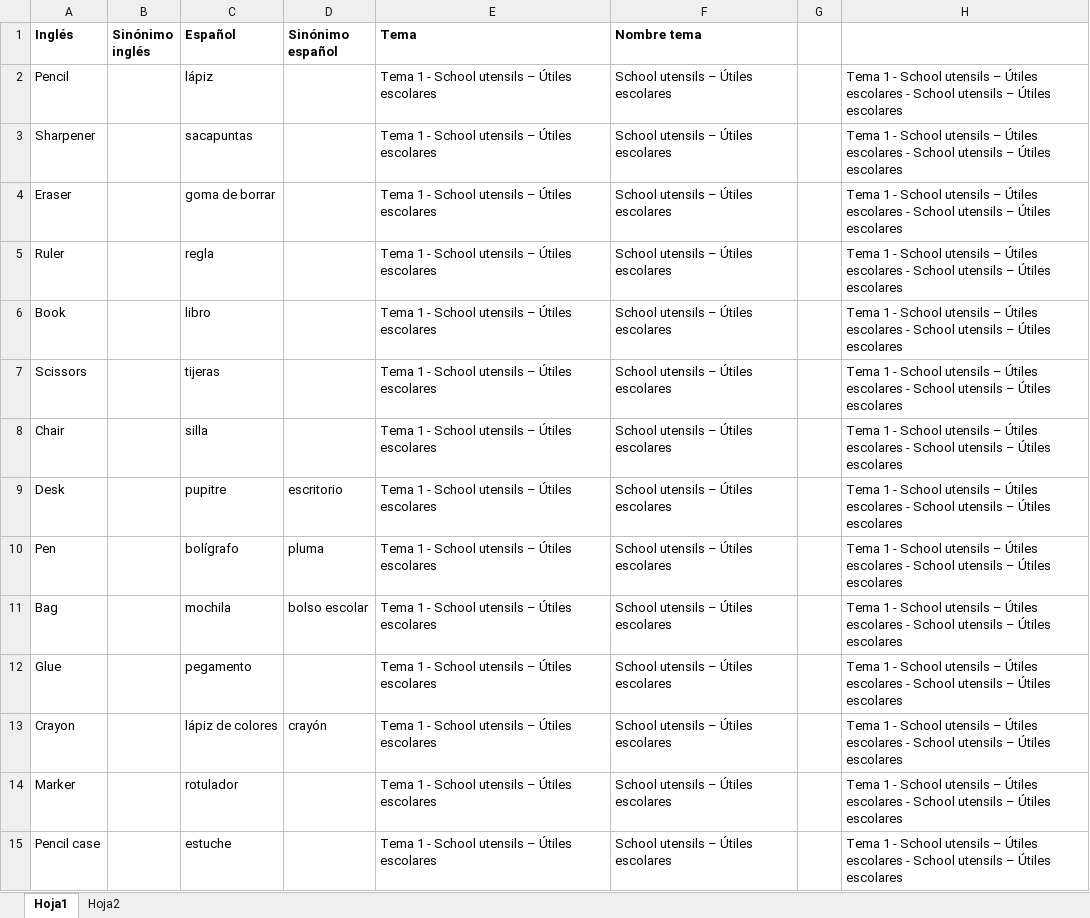
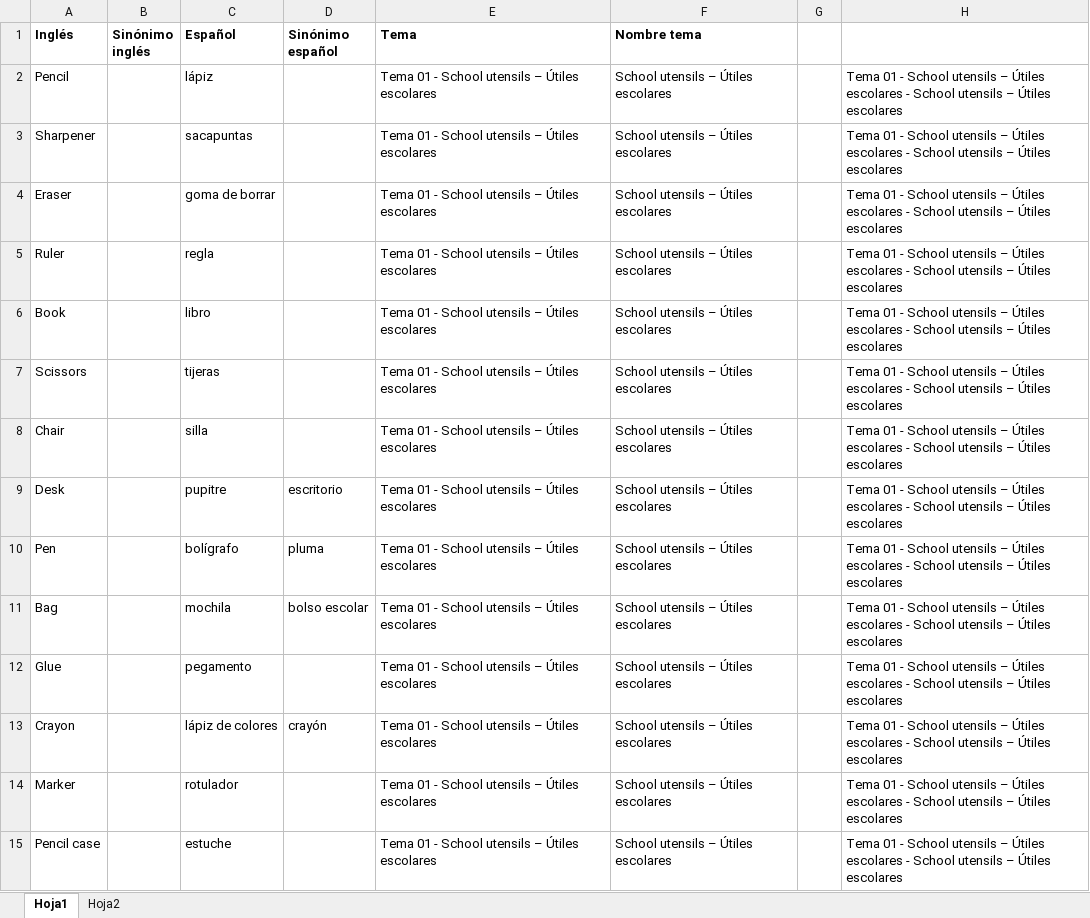
Before and after one commit to Mibogar/Vocabulary-1-ESO, an Excel workbook: Lista vocabulario.xlsx, sheet Hoja1, drawn as a sheet; only a part is shown; values as stored, in another font and other column widths than the file's, no borders; the diff covers the shown part only; the diff names each change by its address in the sheet, - before the commit and + after, or states it on an @@ line.

Commit message:
Add files via upload

```diff
--- a/Lista vocabulario.xlsx (sheet Hoja1)
+++ b/Lista vocabulario.xlsx (sheet Hoja1)
-E2:E15 (Tema): Tema 1 - School utensils – Útiles escolares
+E2:E15 (Tema): Tema 01 - School utensils – Útiles escolares
-H2:H15: Tema 1 - School…
+H2:H15: Tema 01 - School…
```
Also changed, not shown: 502 edited cells elsewhere in this sheet.
